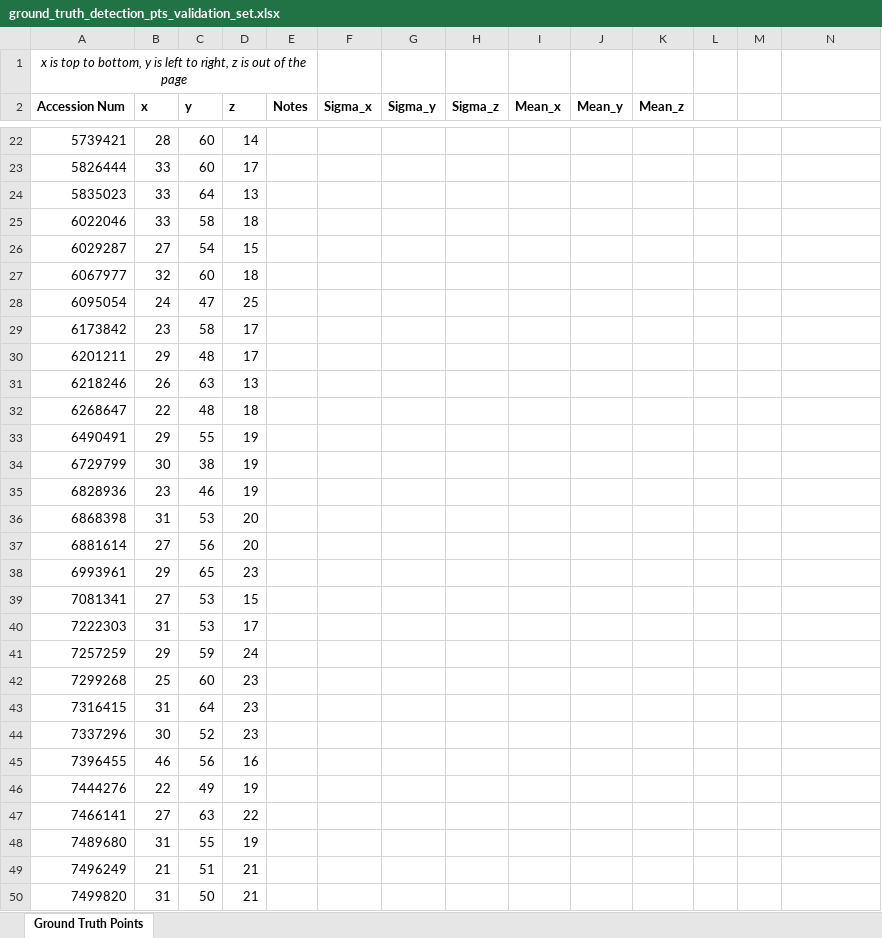
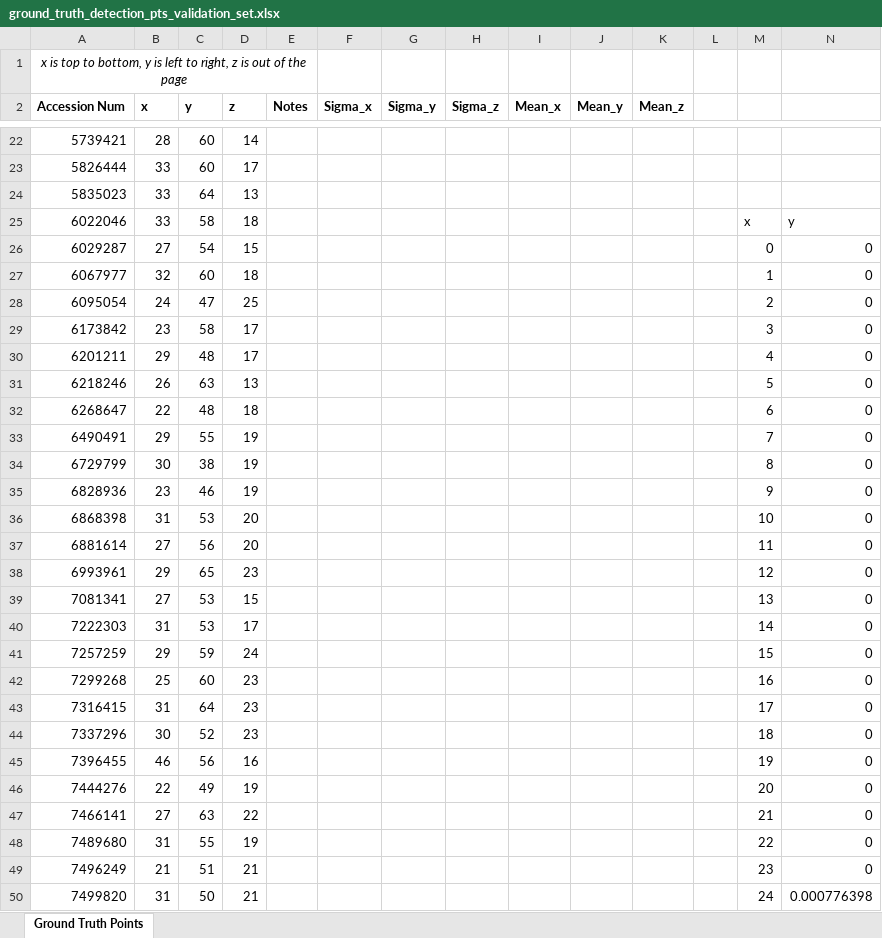
Before and after one commit to youyoons/Undergraduate_Thesis_Scripts, an Excel workbook: GHT/ground_truth_detection_pts_validation_set.xlsx, sheet Ground Truth Points, drawn as a sheet; only a part is shown, gaps mark what is left out; values as stored, in another font and other column widths than the file's, no borders; charts and pictures not drawn; the diff covers the shown part only; the diff names each change by its address in the sheet, - before the commit and + after, or states it on an @@ line.

```diff
--- a/GHT/ground_truth_detection_pts_validation_set.xlsx (sheet Ground Truth Points)
+++ b/GHT/ground_truth_detection_pts_validation_set.xlsx (sheet Ground Truth Points)
-M25: (empty)
+M25: x
-N25: (empty)
+N25: y
-M26: (empty)
+M26: 0
-N26:N49: (empty)
+N26:N49: 0
-M27: (empty)
+M27: 1
-M28: (empty)
+M28: 2
-M29: (empty)
+M29: 3
-M30: (empty)
+M30: 4
-M31: (empty)
+M31: 5
-M32: (empty)
+M32: 6
-M33: (empty)
+M33: 7
-M34: (empty)
+M34: 8
-M35: (empty)
+M35: 9
-M36: (empty)
+M36: 10
-M37: (empty)
+M37: 11
-M38: (empty)
+M38: 12
-M39: (empty)
+M39: 13
-M40: (empty)
+M40: 14
-M41: (empty)
+M41: 15
-M42: (empty)
+M42: 16
-M43: (empty)
+M43: 17
-M44: (empty)
+M44: 18
-M45: (empty)
+M45: 19
-M46: (empty)
+M46: 20
-M47: (empty)
+M47: 21
-M48: (empty)
+M48: 22
-M49: (empty)
+M49: 23
-M50: (empty)
+M50: 24
-N50: (empty)
+N50: 0.000776398
```
Also changed, not shown: 20 edited cells elsewhere in this sheet, charts or pictures, 1 other file.
